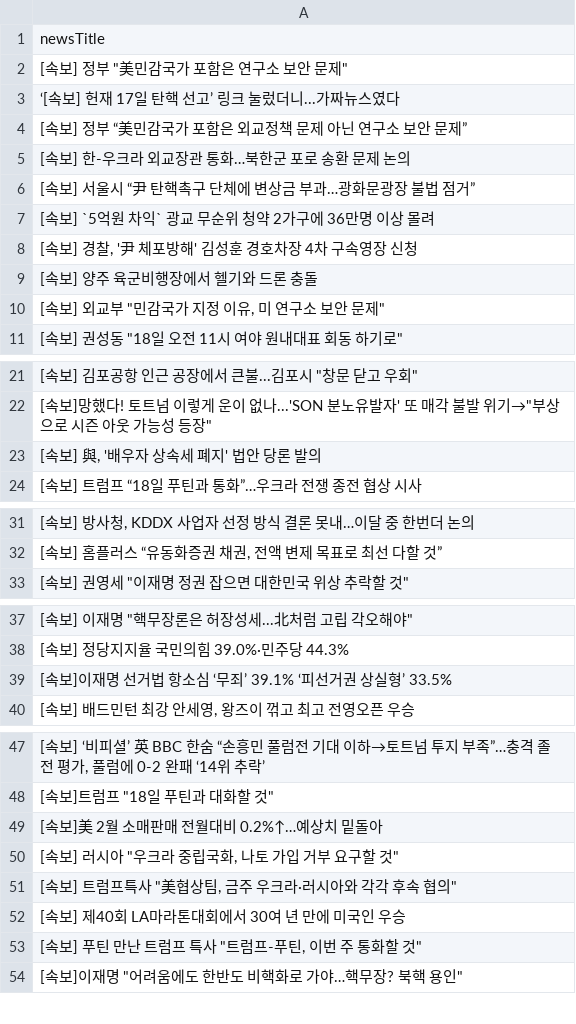
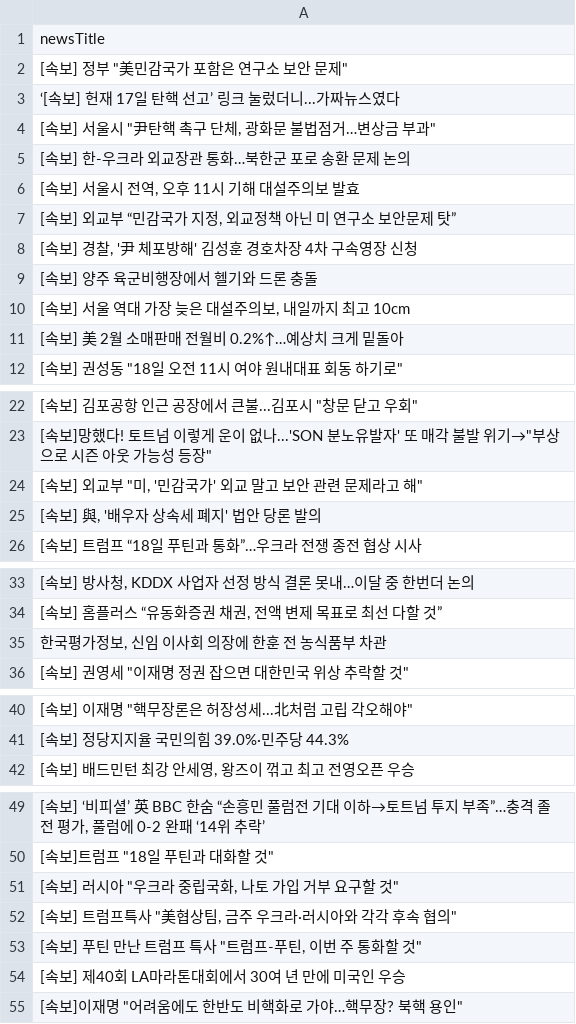
Before and after one commit to junhongkwon/News, a CSV file: newsTitle.csv, drawn as a sheet; only a part is shown, gaps mark what is left out; the diff covers the shown part only.

Commit message:
newsDataCollection

```diff
--- a/newsTitle.csv
+++ b/newsTitle.csv
@@ -3,9 +3,10 @@
  ‘[속보] 헌재 17일 탄핵 선고’ 링크 눌렀더니...가짜뉴스였다
- [속보] 정부 “美민감국가 포함은 외교정책 문제 아닌 연구소 보안 문제”
+" [속보] 서울시 ""尹탄핵 촉구 단체, 광화문 불법점거…변상금 부과"" "
  [속보] 한-우크라 외교장관 통화…북한군 포로 송환 문제 논의
- [속보] 서울시 “尹 탄핵촉구 단체에 변상금 부과…광화문광장 불법 점거”
- [속보] `5억원 차익` 광교 무순위 청약 2가구에 36만명 이상 몰려
+" [속보] 서울시 전역, 오후 11시 기해 대설주의보 발효 "
+" [속보] 외교부 “민감국가 지정, 외교정책 아닌 미 연구소 보안문제 탓” "
 " [속보] 경찰, '尹 체포방해' 김성훈 경호차장 4차 구속영장 신청 "
  [속보] 양주 육군비행장에서 헬기와 드론 충돌
-" [속보] 외교부 ""민감국가 지정 이유, 미 연구소 보안 문제"" "
+" [속보] 서울 역대 가장 늦은 대설주의보, 내일까지 최고 10cm "
+ [속보] 美 2월 소매판매 전월비 0.2%↑…예상치 크게 밑돌아
 " [속보] 권성동 ""18일 오전 11시 여야 원내대표 회동 하기로"" "
@@ -22,2 +23,3 @@
 " [속보]망했다! 토트넘 이렇게 운이 없나...'SON 분노유발자' 또 매각 불발 위기→""부상으로 시즌 아웃 가능성 등장"" "
+" [속보] 외교부 ""미, '민감국가' 외교 말고 보안 관련 문제라고 해"" "
 " [속보] 與, '배우자 상속세 폐지' 법안 당론 발의 "
@@ -32,2 +34,3 @@
 " [속보] 홈플러스 “유동화증권 채권, 전액 변제 목표로 최선 다할 것” "
+" 한국평가정보, 신임 이사회 의장에 한훈 전 농식품부 차관 "
 " [속보] 권영세 ""이재명 정권 잡으면 대한민국 위상 추락할 것"" "
@@ -38,3 +41,2 @@
  [속보] 정당지지율 국민의힘 39.0%·민주당 44.3%
- [속보]이재명 선거법 항소심 ‘무죄’ 39.1% ‘피선거권 상실형’ 33.5%
 " [속보] 배드민턴 최강 안세영, 왕즈이 꺾고 최고 전영오픈 우승 "
@@ -48,7 +50,6 @@
 " [속보]트럼프 ""18일 푸틴과 대화할 것"" "
- [속보]美 2월 소매판매 전월대비 0.2%↑…예상치 밑돌아
 " [속보] 러시아 ""우크라 중립국화, 나토 가입 거부 요구할 것"" "
 " [속보] 트럼프특사 ""美협상팀, 금주 우크라·러시아와 각각 후속 협의"" "
+" [속보] 푸틴 만난 트럼프 특사 ""트럼프-푸틴, 이번 주 통화할 것"" "
  [속보] 제40회 LA마라톤대회에서 30여 년 만에 미국인 우승
-" [속보] 푸틴 만난 트럼프 특사 ""트럼프-푸틴, 이번 주 통화할 것"" "
 " [속보]이재명 ""어려움에도 한반도 비핵화로 가야…핵무장? 북핵 용인"" "
```
Also changed, not shown: 1 added row, 2 removed rows and 9 moved rows elsewhere in this file.
